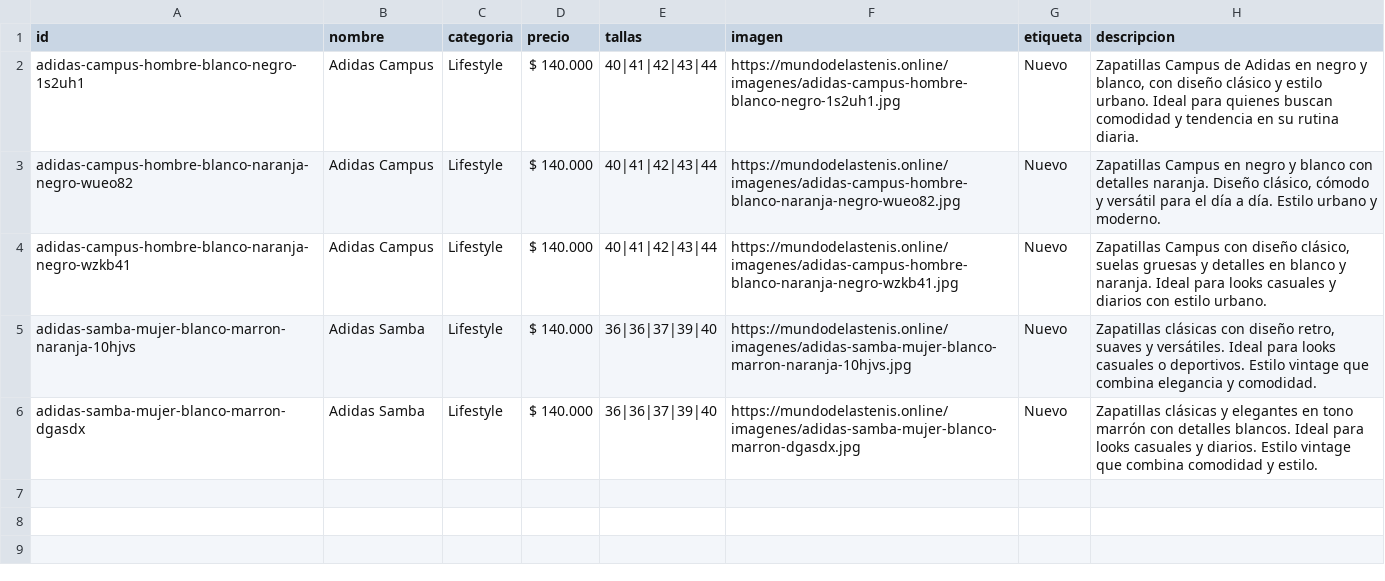
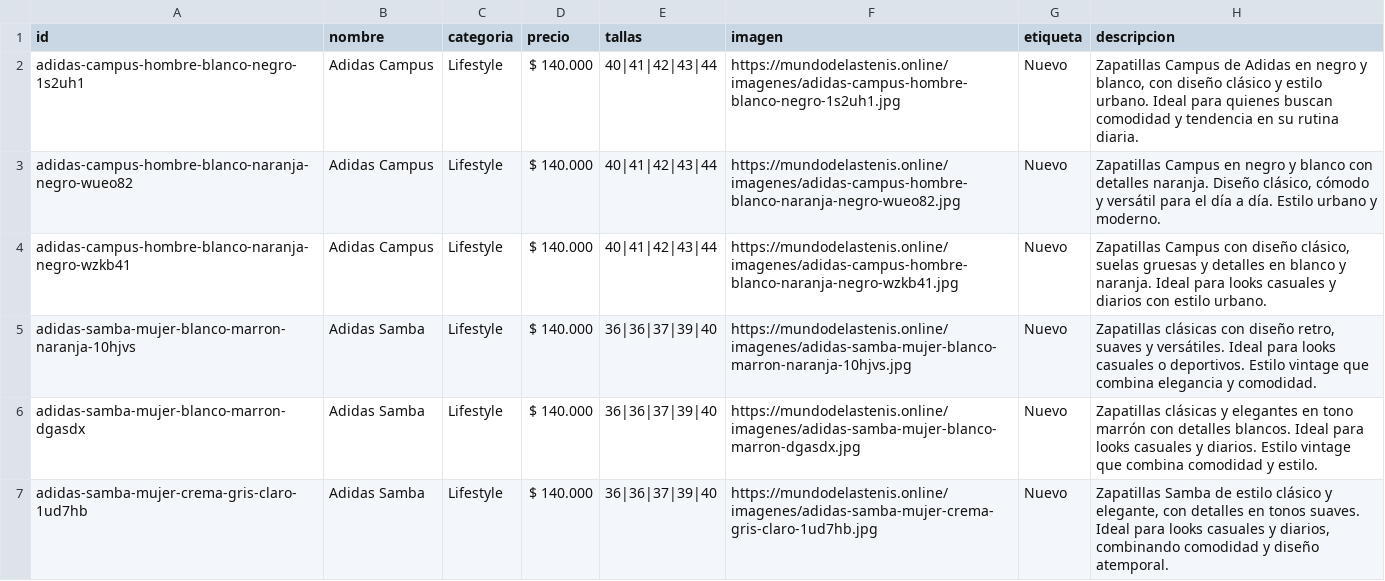
Before and after one commit to Aanticamperos/Mundo-de-las-tenis, a CSV file: catalogo.csv, drawn as a sheet; the diff names each change by its address in the sheet, - before the commit and + after, or states it on an @@ line.

Commit message:
Agregar producto adidas-samba-mujer-crema-gris-claro-1ud7hb al catálogo

```diff
--- a/catalogo.csv
+++ b/catalogo.csv
+row 7: adidas-samba-mujer-crema-gris-claro-1ud7hb | Adidas Samba | Lifestyle | $ 140.000 | 36|36|37|39|40 | https://mundodelastenis.online/imagenes/adidas-samba-mujer-crema-gris-claro-1ud7hb.jpg | Nuevo | Zapatillas Samba de estilo clásico y elegante, con detalles en tonos suaves. Ideal para looks casuales y diarios, combinando comodidad y diseño atemporal.
```
